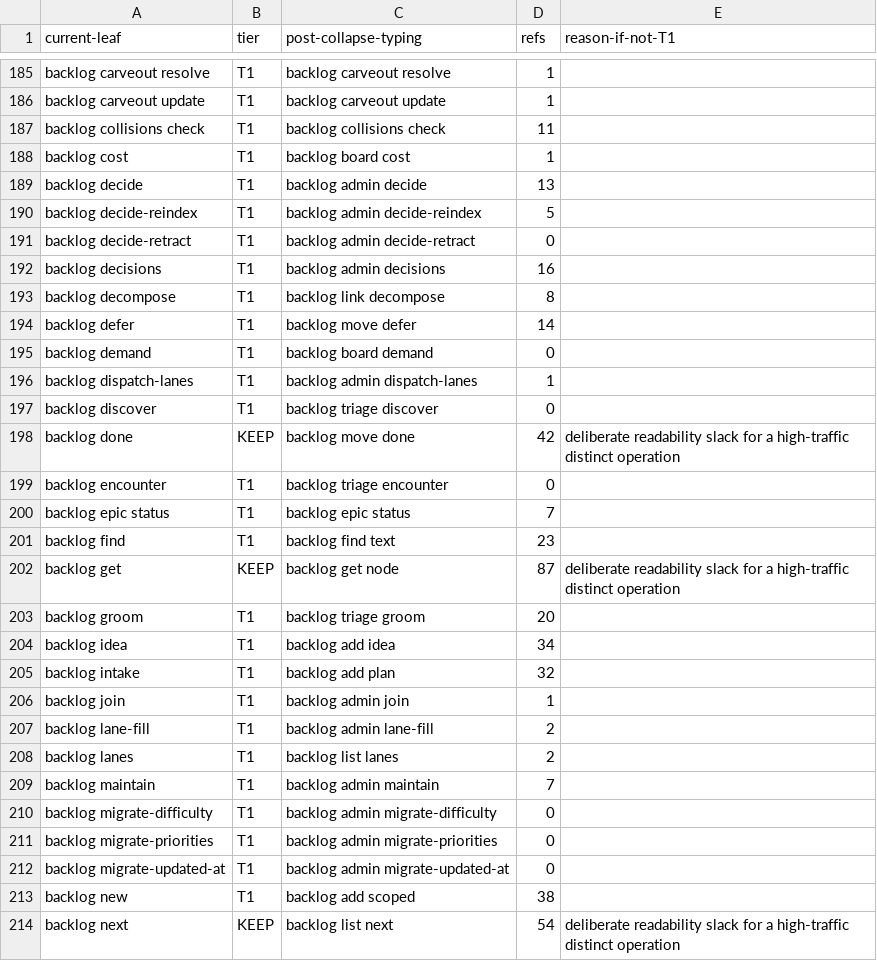
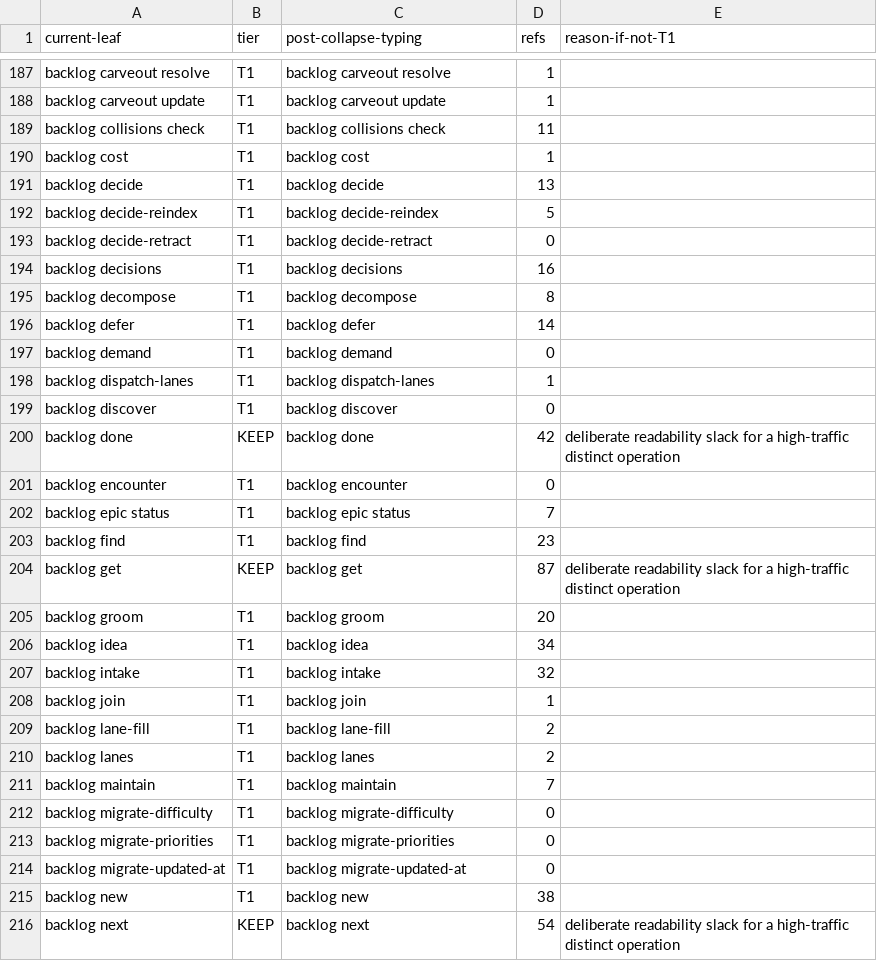
Before and after one commit to bllshttng/footnote, a TSV file: scripts/ci/verb-collapse-map.tsv, drawn as a sheet; only a part is shown, gaps mark what is left out; the diff covers the shown part only.

Commit message:
fix(ratchet): allocate the backlog-note leaves and advertise them in the binary usage

```diff
--- a/scripts/ci/verb-collapse-map.tsv
+++ b/scripts/ci/verb-collapse-map.tsv
@@ -187,28 +189,28 @@ backlog carveout update	T1	backlog carveout update	1
 backlog collisions check	T1	backlog collisions check	11
-backlog cost	T1	backlog board cost	1
-backlog decide	T1	backlog admin decide	13
-backlog decide-reindex	T1	backlog admin decide-reindex	5
-backlog decide-retract	T1	backlog admin decide-retract	0
-backlog decisions	T1	backlog admin decisions	16
-backlog decompose	T1	backlog link decompose	8
-backlog defer	T1	backlog move defer	14
-backlog demand	T1	backlog board demand	0
-backlog dispatch-lanes	T1	backlog admin dispatch-lanes	1
-backlog discover	T1	backlog triage discover	0
-backlog done	KEEP	backlog move done	42	deliberate readability slack for a high-traffic distinct operation
-backlog encounter	T1	backlog triage encounter	0
+backlog cost	T1	backlog cost	1
+backlog decide	T1	backlog decide	13
+backlog decide-reindex	T1	backlog decide-reindex	5
+backlog decide-retract	T1	backlog decide-retract	0
+backlog decisions	T1	backlog decisions	16
+backlog decompose	T1	backlog decompose	8
+backlog defer	T1	backlog defer	14
+backlog demand	T1	backlog demand	0
+backlog dispatch-lanes	T1	backlog dispatch-lanes	1
+backlog discover	T1	backlog discover	0
+backlog done	KEEP	backlog done	42	deliberate readability slack for a high-traffic distinct operation
+backlog encounter	T1	backlog encounter	0
 backlog epic status	T1	backlog epic status	7
-backlog find	T1	backlog find text	23
-backlog get	KEEP	backlog get node	87	deliberate readability slack for a high-traffic distinct operation
-backlog groom	T1	backlog triage groom	20
-backlog idea	T1	backlog add idea	34
-backlog intake	T1	backlog add plan	32
-backlog join	T1	backlog admin join	1
-backlog lane-fill	T1	backlog admin lane-fill	2
-backlog lanes	T1	backlog list lanes	2
-backlog maintain	T1	backlog admin maintain	7
-backlog migrate-difficulty	T1	backlog admin migrate-difficulty	0
-backlog migrate-priorities	T1	backlog admin migrate-priorities	0
-backlog migrate-updated-at	T1	backlog admin migrate-updated-at	0
-backlog new	T1	backlog add scoped	38
-backlog next	KEEP	backlog list next	54	deliberate readability slack for a high-traffic distinct operation
+backlog find	T1	backlog find	23
+backlog get	KEEP	backlog get	87	deliberate readability slack for a high-traffic distinct operation
+backlog groom	T1	backlog groom	20
+backlog idea	T1	backlog idea	34
+backlog intake	T1	backlog intake	32
+backlog join	T1	backlog join	1
+backlog lane-fill	T1	backlog lane-fill	2
+backlog lanes	T1	backlog lanes	2
+backlog maintain	T1	backlog maintain	7
+backlog migrate-difficulty	T1	backlog migrate-difficulty	0
+backlog migrate-priorities	T1	backlog migrate-priorities	0
+backlog migrate-updated-at	T1	backlog migrate-updated-at	0
+backlog new	T1	backlog new	38
+backlog next	KEEP	backlog next	54	deliberate readability slack for a high-traffic distinct operation
```
Also changed, not shown: 2 added rows and 39 edited cells elsewhere in this file, 2 other files.
